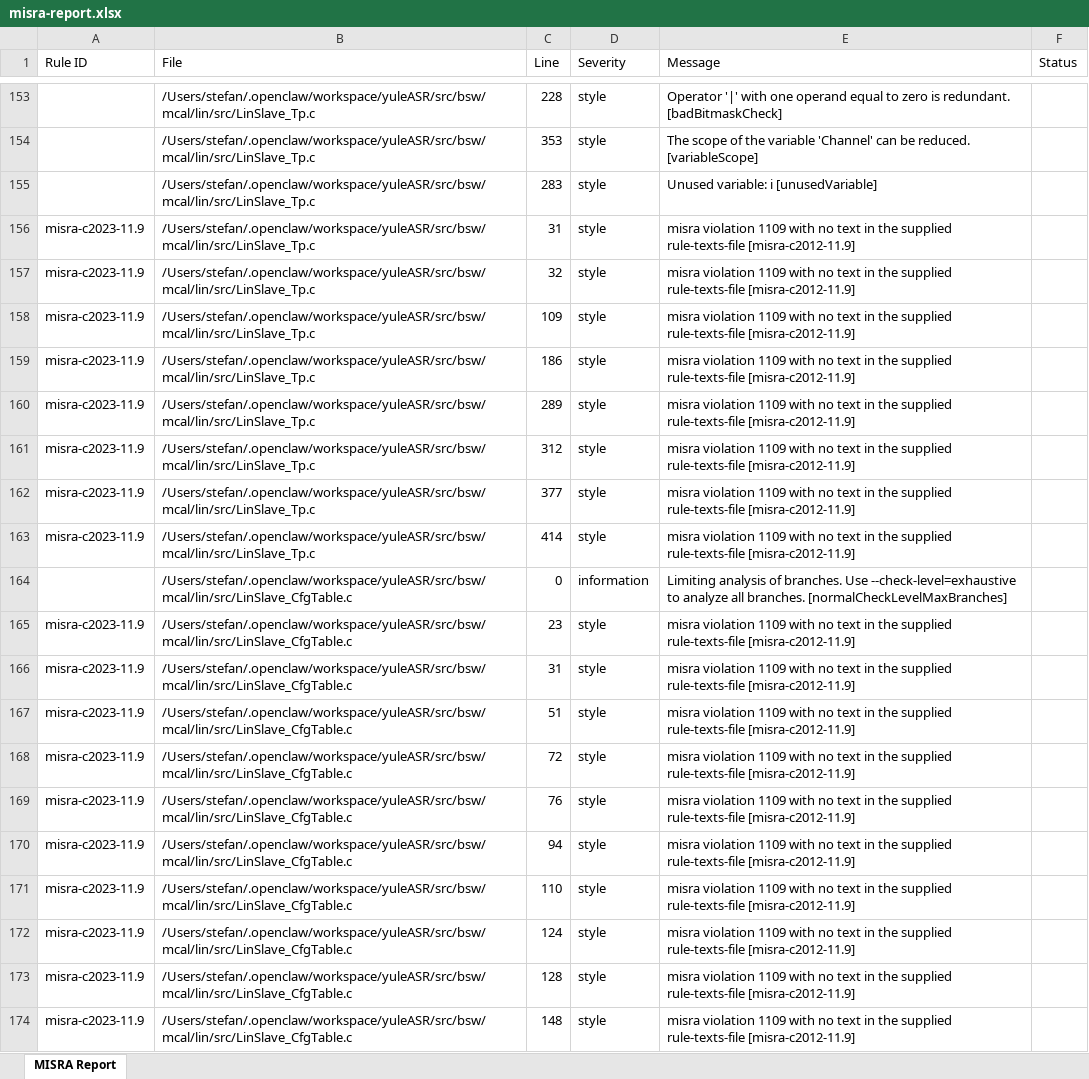
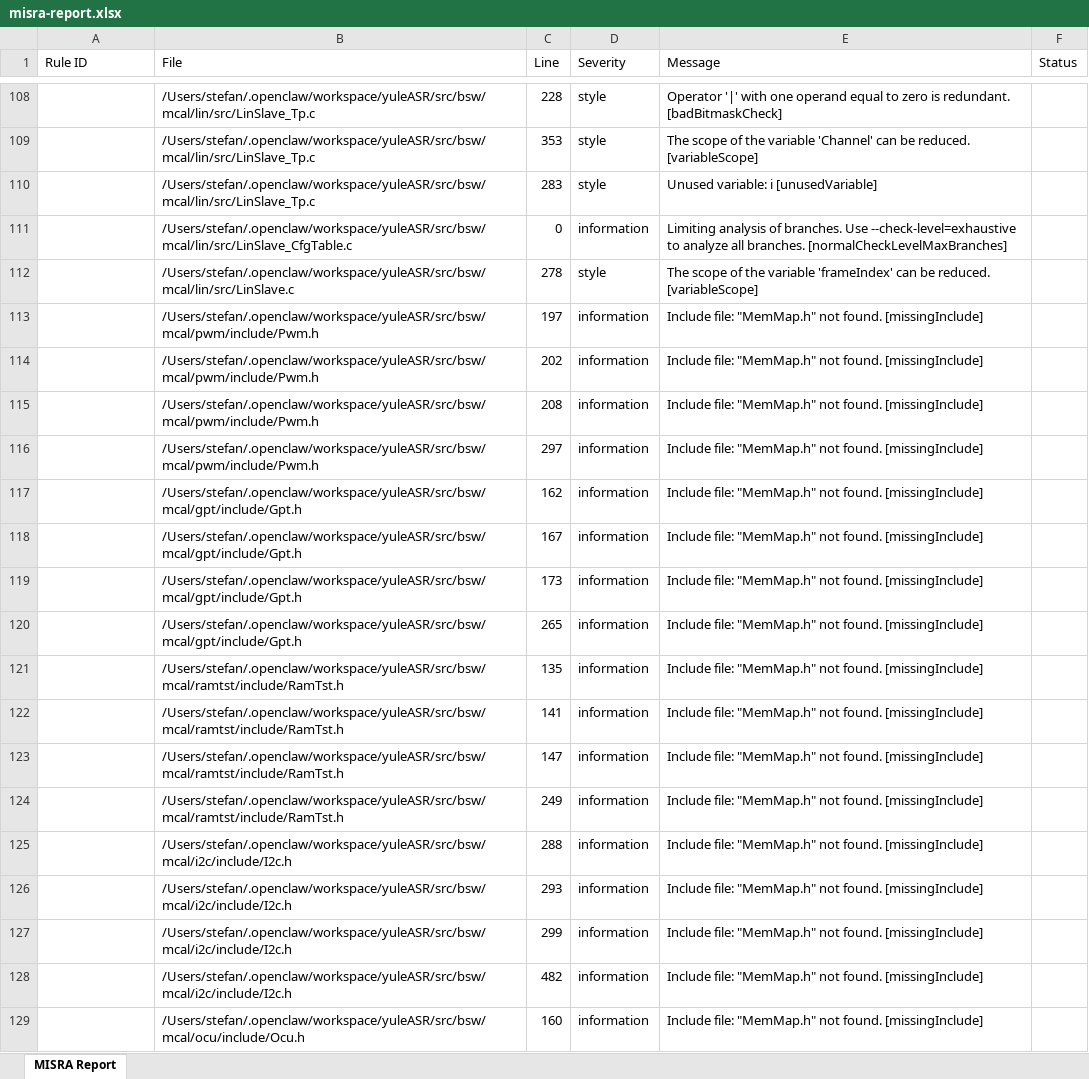
Before and after one commit to frisky1985/yuleASR, an Excel workbook: .yuleosh/reports/misra-report.xlsx, sheet MISRA Report, drawn as a sheet; only a part is shown, gaps mark what is left out; the shorter side is filled out with more unchanged rows; values as stored, in another font and other column widths than the file's, no borders; the diff covers the shown part only; the diff names each change by its address in the sheet, - before the commit and + after, or states it on an @@ line.

Commit message:
feat(infra): update CI/CD, MISRA config, coverage reports and build tooling
Infrastructure and configuration updates:
- CI: GitHub Actions workflow updates (ci.yml, misra-check.yml)
- MISRA: config, suppressions, addon config, fix-tasks updates
- YuleOSH: audit files (acceptance-matrix, traceability, reports)
- Coverage: coverage_report HTML/CSS, gcov data updates
- Build: CMake helpers, tools/build updates
- Tests: CMakeLists updates for MCAL test infrastructure
- Code quality: check_coverage_gate.py improvements

```diff
--- a/.yuleosh/reports/misra-report.xlsx (sheet MISRA Report)
+++ b/.yuleosh/reports/misra-report.xlsx (sheet MISRA Report)
-row 156: misra-c2023-11.9 | /Users/stefan/.openclaw/workspace/yuleASR/src/bsw/mcal/lin/src/LinSlave_Tp.c | 31 | style | misra violation 1109 with no text in the supplied rule-texts-file [misra-c2012-11.9]
-row 157: misra-c2023-11.9 | /Users/stefan/.openclaw/workspace/yuleASR/src/bsw/mcal/lin/src/LinSlave_Tp.c | 32 | style | misra violation 1109 with no text in the supplied rule-texts-file [misra-c2012-11.9]
-row 158: misra-c2023-11.9 | /Users/stefan/.openclaw/workspace/yuleASR/src/bsw/mcal/lin/src/LinSlave_Tp.c | 109 | style | misra violation 1109 with no text in the supplied rule-texts-file [misra-c2012-11.9]
-row 159: misra-c2023-11.9 | /Users/stefan/.openclaw/workspace/yuleASR/src/bsw/mcal/lin/src/LinSlave_Tp.c | 186 | style | misra violation 1109 with no text in the supplied rule-texts-file [misra-c2012-11.9]
-row 160: misra-c2023-11.9 | /Users/stefan/.openclaw/workspace/yuleASR/src/bsw/mcal/lin/src/LinSlave_Tp.c | 289 | style | misra violation 1109 with no text in the supplied rule-texts-file [misra-c2012-11.9]
-row 161: misra-c2023-11.9 | /Users/stefan/.openclaw/workspace/yuleASR/src/bsw/mcal/lin/src/LinSlave_Tp.c | 312 | style | misra violation 1109 with no text in the supplied rule-texts-file [misra-c2012-11.9]
-row 162: misra-c2023-11.9 | /Users/stefan/.openclaw/workspace/yuleASR/src/bsw/mcal/lin/src/LinSlave_Tp.c | 377 | style | misra violation 1109 with no text in the supplied rule-texts-file [misra-c2012-11.9]
-row 163: misra-c2023-11.9 | /Users/stefan/.openclaw/workspace/yuleASR/src/bsw/mcal/lin/src/LinSlave_Tp.c | 414 | style | misra violation 1109 with no text in the supplied rule-texts-file [misra-c2012-11.9]
-row 165: misra-c2023-11.9 | /Users/stefan/.openclaw/workspace/yuleASR/src/bsw/mcal/lin/src/LinSlave_CfgTable.c | 23 | style | misra violation 1109 with no text in the supplied rule-texts-file [misra-c2012-11.9]
-row 166: misra-c2023-11.9 | /Users/stefan/.openclaw/workspace/yuleASR/src/bsw/mcal/lin/src/LinSlave_CfgTable.c | 31 | style | misra violation 1109 with no text in the supplied rule-texts-file [misra-c2012-11.9]
-row 167: misra-c2023-11.9 | /Users/stefan/.openclaw/workspace/yuleASR/src/bsw/mcal/lin/src/LinSlave_CfgTable.c | 51 | style | misra violation 1109 with no text in the supplied rule-texts-file [misra-c2012-11.9]
-row 168: misra-c2023-11.9 | /Users/stefan/.openclaw/workspace/yuleASR/src/bsw/mcal/lin/src/LinSlave_CfgTable.c | 72 | style | misra violation 1109 with no text in the supplied rule-texts-file [misra-c2012-11.9]
-row 169: misra-c2023-11.9 | /Users/stefan/.openclaw/workspace/yuleASR/src/bsw/mcal/lin/src/LinSlave_CfgTable.c | 76 | style | misra violation 1109 with no text in the supplied rule-texts-file [misra-c2012-11.9]
-row 170: misra-c2023-11.9 | /Users/stefan/.openclaw/workspace/yuleASR/src/bsw/mcal/lin/src/LinSlave_CfgTable.c | 94 | style | misra violation 1109 with no text in the supplied rule-texts-file [misra-c2012-11.9]
-row 171: misra-c2023-11.9 | /Users/stefan/.openclaw/workspace/yuleASR/src/bsw/mcal/lin/src/LinSlave_CfgTable.c | 110 | style | misra violation 1109 with no text in the supplied rule-texts-file [misra-c2012-11.9]
-row 172: misra-c2023-11.9 | /Users/stefan/.openclaw/workspace/yuleASR/src/bsw/mcal/lin/src/LinSlave_CfgTable.c | 124 | style | misra violation 1109 with no text in the supplied rule-texts-file [misra-c2012-11.9]
-row 173: misra-c2023-11.9 | /Users/stefan/.openclaw/workspace/yuleASR/src/bsw/mcal/lin/src/LinSlave_CfgTable.c | 128 | style | misra violation 1109 with no text in the supplied rule-texts-file [misra-c2012-11.9]
-row 174: misra-c2023-11.9 | /Users/stefan/.openclaw/workspace/yuleASR/src/bsw/mcal/lin/src/LinSlave_CfgTable.c | 148 | style | misra violation 1109 with no text in the supplied rule-texts-file [misra-c2012-11.9]
```
Also changed, not shown: 348 removed rows and 1 edited cell elsewhere in this sheet, .yuleosh/reports/layer1-report.xlsx, 43 other files.
